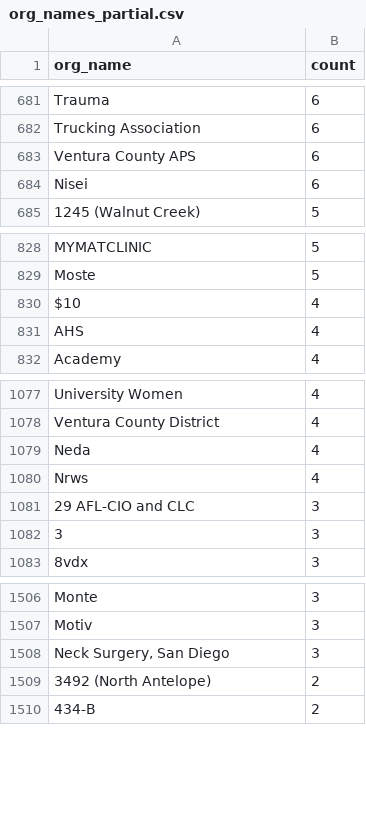
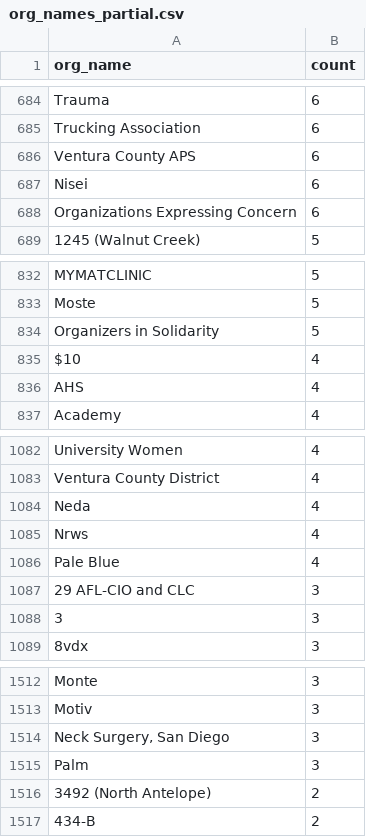
Before and after one commit to Nall-Group/california-groups-disambiguation, a CSV file: org_name_subsets_for_cleaning/org_names_partial.csv, drawn as a sheet; only a part is shown, gaps mark what is left out; the diff covers the shown part only; the diff names each change by its address in the sheet, - before the commit and + after, or states it on an @@ line.

```diff
--- a/org_name_subsets_for_cleaning/org_names_partial.csv
+++ b/org_name_subsets_for_cleaning/org_names_partial.csv
+row 688: Organizations Expressing Concern | 6
+row 834: Organizers in Solidarity | 5
+row 1086: Pale Blue | 4
+row 1515: Palm | 3
```
Also changed, not shown: 15 added rows elsewhere in this file, 3 other files.
